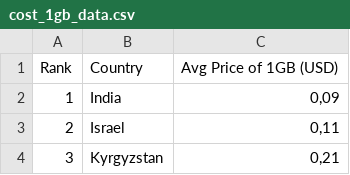
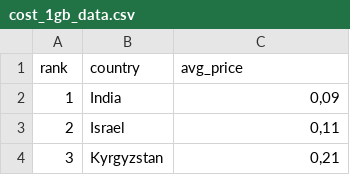
Before and after one commit to belisards/dados, a CSV file: cost_1gb_data.csv, drawn as a sheet; only a part is shown.

Commit message:
Update cost_1gb_data.csv

```diff
--- a/cost_1gb_data.csv
+++ b/cost_1gb_data.csv
@@ -1,2 +1,2 @@
-Rank,Country,Avg Price of 1GB (USD)
+rank,country,avg_price
 1,India,"0,09"
```
